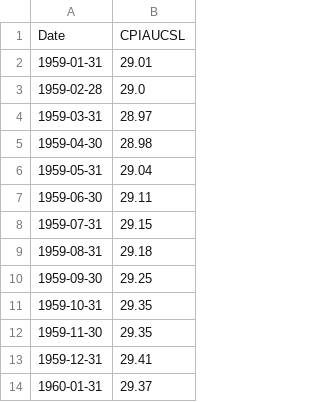
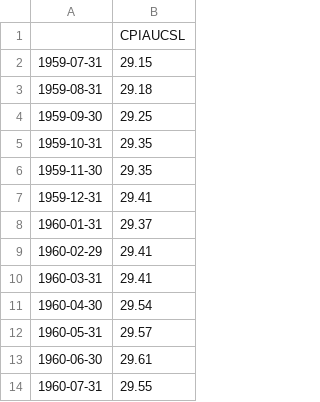
Before and after one commit to kotatkow/EconomicIndicatorPrediction, a CSV file: data/processed/CPI_linear_interpolation.csv (was data/processed/FillingMissingValue/CPI_monthly_linear_interpolation.csv), drawn as a sheet; only a part is shown; the shorter side is filled out with more unchanged rows.

```diff
--- a/data/processed/FillingMissingValue/CPI_monthly_linear_interpolation.csv
+++ b/data/processed/CPI_linear_interpolation.csv
@@ -1,8 +1,2 @@
-Date,CPIAUCSL
-1959-01-31,29.01
-1959-02-28,29.0
-1959-03-31,28.97
-1959-04-30,28.98
-1959-05-31,29.04
-1959-06-30,29.11
+,CPIAUCSL
 1959-07-31,29.15
```
Also changed, not shown: data/processed/GDP_Growth_linear_interpolation.csv, data/processed/Interest_Rate_linear_interpolation.csv, 31 other files.
